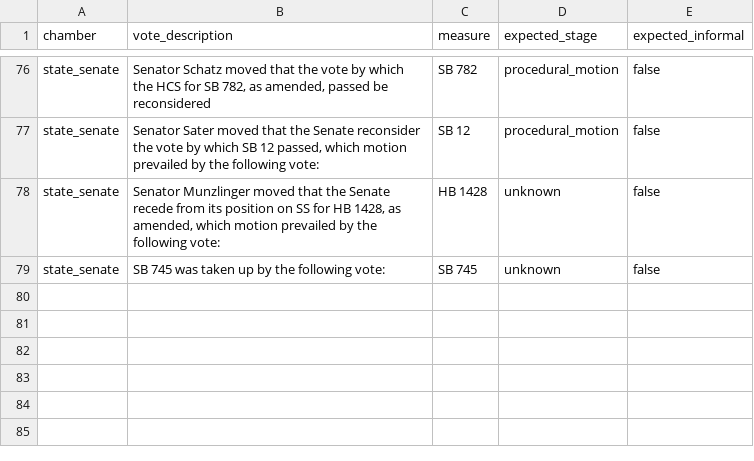
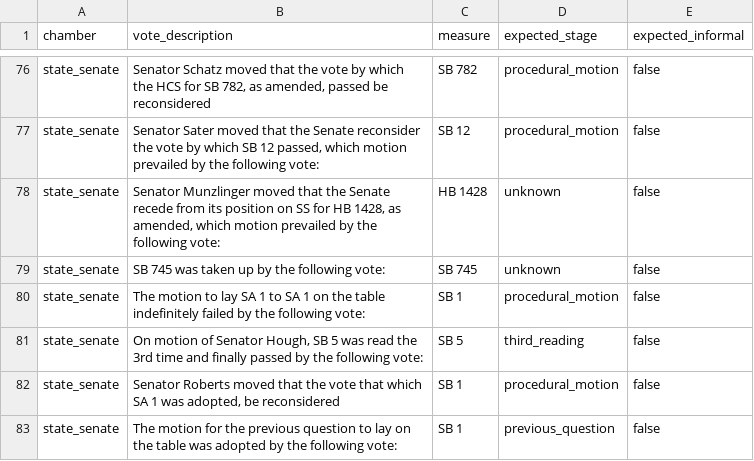
Before and after one commit to akettmann/missouri_gov_feed, a CSV file: dbt/seeds/mo_vote_stage_examples.csv, drawn as a sheet; only a part is shown, gaps mark what is left out.

```diff
--- a/dbt/seeds/mo_vote_stage_examples.csv
+++ b/dbt/seeds/mo_vote_stage_examples.csv
@@ -79 +79,5 @@ state_senate,"Senator Munzlinger moved that the Senate recede from its position
 state_senate,SB 745 was taken up by the following vote:,SB 745,unknown,false
+state_senate,"The motion to lay SA 1 to SA 1 on the table indefinitely failed by the following vote:",SB 1,procedural_motion,false
+state_senate,"On motion of Senator Hough, SB 5 was read the 3rd time and finally passed by the following vote:",SB 5,third_reading,false
+state_senate,"Senator Roberts moved that the vote that which SA 1 was adopted, be reconsidered",SB 1,procedural_motion,false
+state_senate,"The motion for the previous question to lay on the table was adopted by the following vote:",SB 1,previous_question,false
```
Also changed, not shown: dbt/seeds/mo_vote_stage_rules.csv.
